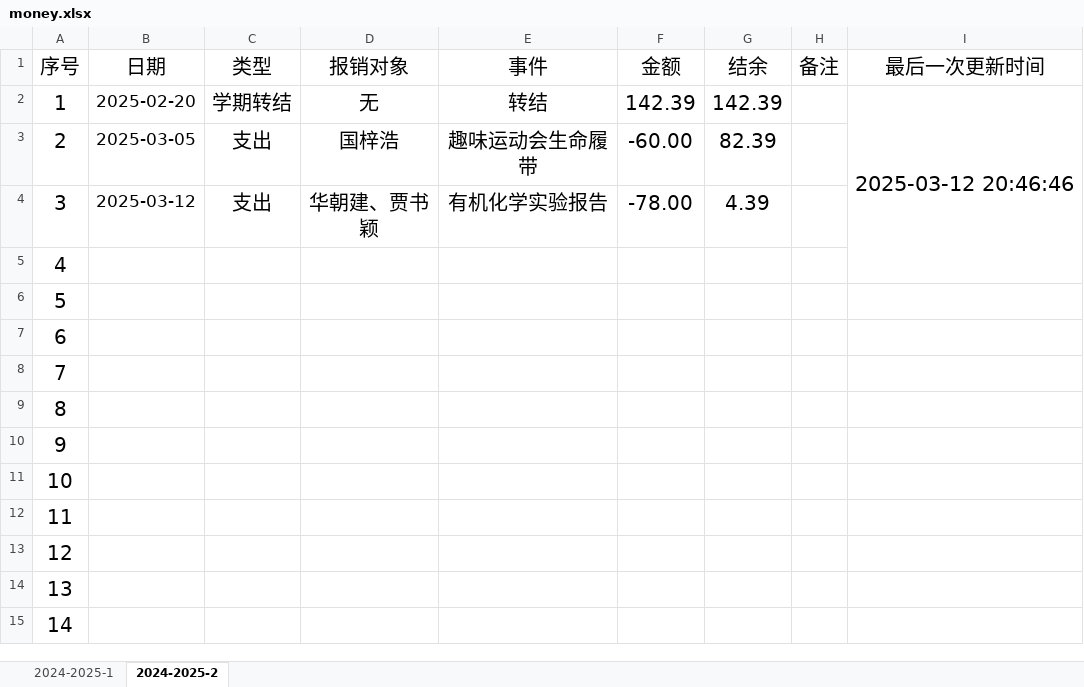
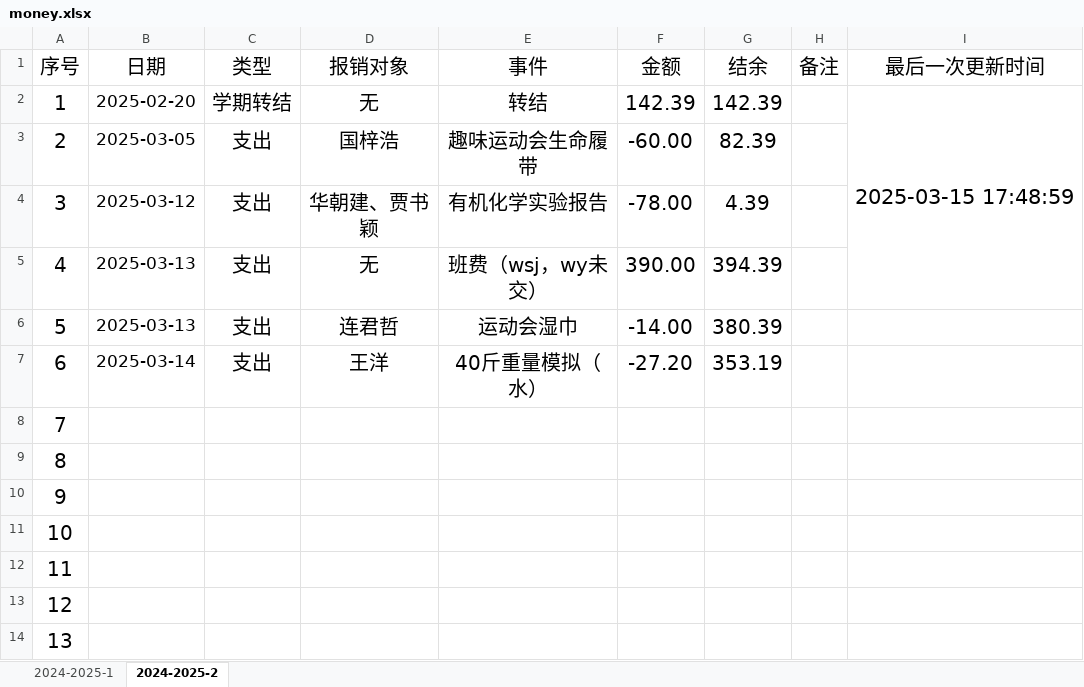
Before and after one commit to LJZ-ZZ/LJZ-ZZ.github.io, an Excel workbook: branch/SXAU/resources/others/money.xlsx, sheet 2024-2025-2, drawn as a sheet; only a part is shown; the shorter side is filled out with more unchanged rows; values as stored, in another font and other column widths than the file's, no borders; the diff names each change by its address in the sheet, - before the commit and + after, or states it on an @@ line.

```diff
--- a/branch/SXAU/resources/others/money.xlsx (sheet 2024-2025-2)
+++ b/branch/SXAU/resources/others/money.xlsx (sheet 2024-2025-2)
-I2 (最后一次更新时间): 2025-03-12 20:46:46
+I2 (最后一次更新时间): 2025-03-15 17:48:59
-B5:B6 (日期): (empty)
+B5:B6 (日期): 2025-03-13
-C5:C7 (类型): (empty)
+C5:C7 (类型): 支出
-D5 (报销对象): (empty)
+D5 (报销对象): 无
-E5 (事件): (empty)
+E5 (事件): 班费（wsj，wy未交）
-F5 (金额): (empty)
+F5 (金额): 390.00
-G5 (结余): (empty)
+G5 (结余): 394.39
-D6 (报销对象): (empty)
+D6 (报销对象): 连君哲
-E6 (事件): (empty)
+E6 (事件): 运动会湿巾
-F6 (金额): (empty)
+F6 (金额): -14.00
-G6 (结余): (empty)
+G6 (结余): 380.39
-B7 (日期): (empty)
+B7 (日期): 2025-03-14
-D7 (报销对象): (empty)
+D7 (报销对象): 王洋
-E7 (事件): (empty)
+E7 (事件): 40斤重量模拟（水）
-F7 (金额): (empty)
+F7 (金额): -27.20
-G7 (结余): (empty)
+G7 (结余): 353.19
```
Also changed, not shown: sheet 2024-2025-1, 3 other files.
